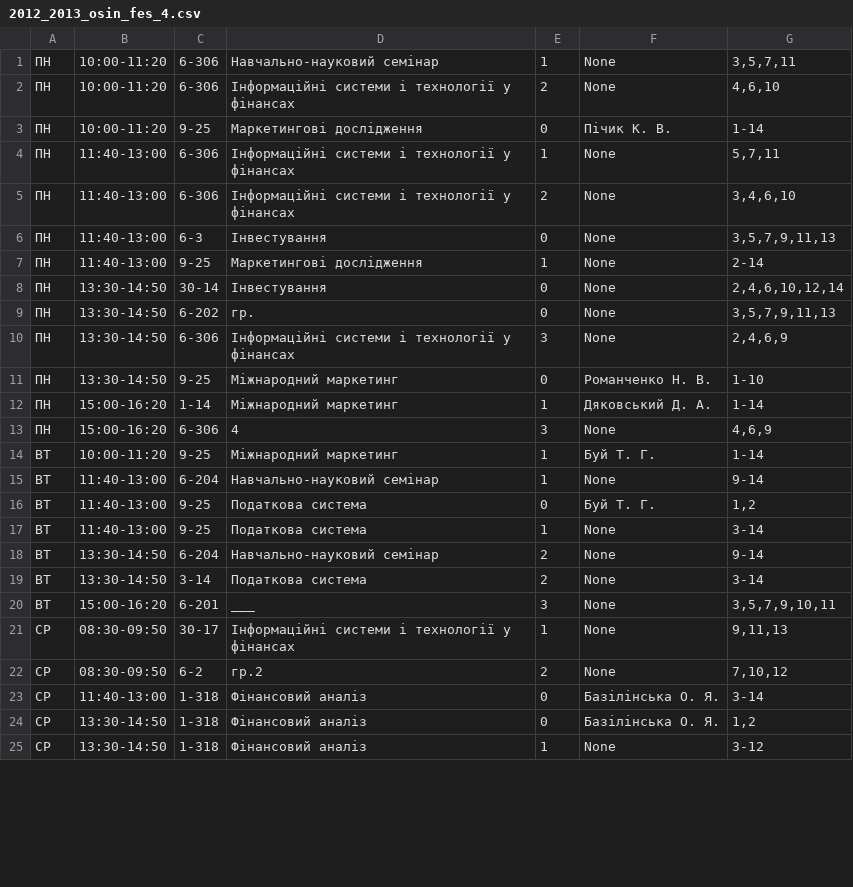
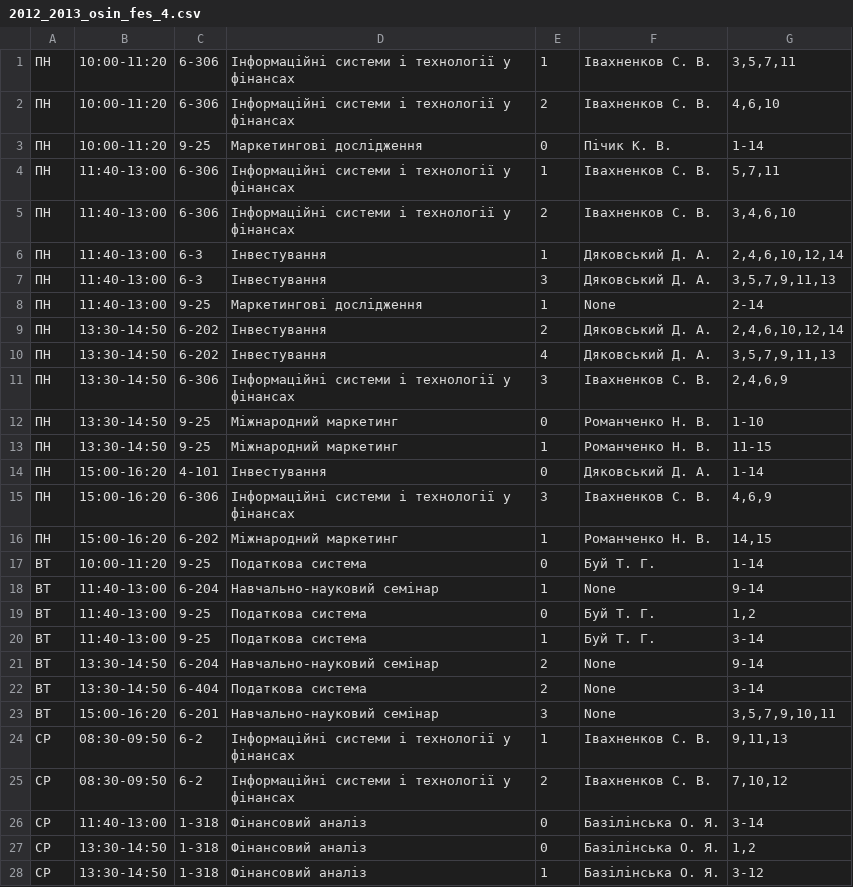
Before and after one commit to troyand/timetable_jan, a CSV file: timetable/unified_docs/2012_2013_osin_fes_4.csv, drawn as a sheet; only a part is shown; the diff covers the shown part only.

Commit message:
cleaned up FES-4

```diff
--- a/timetable/unified_docs/2012_2013_osin_fes_4.csv
+++ b/timetable/unified_docs/2012_2013_osin_fes_4.csv
@@ -1,25 +1,28 @@
-"ПН","10:00-11:20","6-306","Навчально-науковий семінар","1","None","3,5,7,11"
-"ПН","10:00-11:20","6-306","Інформаційні системи і технології у фінансах","2","None","4,6,10"
+"ПН","10:00-11:20","6-306","Інформаційні системи і технології у фінансах","1","Івахненков С. В. ","3,5,7,11"
+"ПН","10:00-11:20","6-306","Інформаційні системи і технології у фінансах","2","Івахненков С. В. ","4,6,10"
 "ПН","10:00-11:20","9-25","Маркетингові дослідження","0","Пічик К. В. ","1-14"
-"ПН","11:40-13:00","6-306","Інформаційні системи і технології у фінансах","1","None","5,7,11"
-"ПН","11:40-13:00","6-306","Інформаційні системи і технології у фінансах","2","None","3,4,6,10"
-"ПН","11:40-13:00","6-3","Інвестування","0","None","3,5,7,9,11,13"
+"ПН","11:40-13:00","6-306","Інформаційні системи і технології у фінансах","1","Івахненков С. В. ","5,7,11"
+"ПН","11:40-13:00","6-306","Інформаційні системи і технології у фінансах","2","Івахненков С. В. ","3,4,6,10"
+"ПН","11:40-13:00","6-3","Інвестування","1","Дяковський Д. А. ","2,4,6,10,12,14"
+"ПН","11:40-13:00","6-3","Інвестування","3","Дяковський Д. А. ","3,5,7,9,11,13"
 "ПН","11:40-13:00","9-25","Маркетингові дослідження","1","None","2-14"
-"ПН","13:30-14:50","30-14","Інвестування","0","None","2,4,6,10,12,14"
-"ПН","13:30-14:50","6-202","гр.","0","None","3,5,7,9,11,13"
-"ПН","13:30-14:50","6-306","Інформаційні системи і технології у фінансах","3","None","2,4,6,9"
+"ПН","13:30-14:50","6-202","Інвестування","2","Дяковський Д. А. ","2,4,6,10,12,14"
+"ПН","13:30-14:50","6-202","Інвестування","4","Дяковський Д. А. ","3,5,7,9,11,13"
+"ПН","13:30-14:50","6-306","Інформаційні системи і технології у фінансах","3","Івахненков С. В. ","2,4,6,9"
 "ПН","13:30-14:50","9-25","Міжнародний маркетинг","0","Романченко Н. В. ","1-10"
-"ПН","15:00-16:20","1-14","Міжнародний маркетинг","1","Дяковський Д. А. ","1-14"
-"ПН","15:00-16:20","6-306","4","3","None","4,6,9"
-"ВТ","10:00-11:20","9-25","Міжнародний маркетинг","1","Буй Т. Г. ","1-14"
+"ПН","13:30-14:50","9-25","Міжнародний маркетинг","1","Романченко Н. В. ","11-15"
+"ПН","15:00-16:20","4-101","Інвестування","0","Дяковський Д. А. ","1-14"
+"ПН","15:00-16:20","6-306","Інформаційні системи і технології у фінансах","3","Івахненков С. В. ","4,6,9"
+"ПН","15:00-16:20","6-202","Міжнародний маркетинг","1","Романченко Н. В. ","14,15"
+"ВТ","10:00-11:20","9-25","Податкова система","0","Буй Т. Г. ","1-14"
 "ВТ","11:40-13:00","6-204","Навчально-науковий семінар","1","None","9-14"
 "ВТ","11:40-13:00","9-25","Податкова система","0","Буй Т. Г. ","1,2"
-"ВТ","11:40-13:00","9-25","Податкова система","1","None","3-14"
+"ВТ","11:40-13:00","9-25","Податкова система","1","Буй Т. Г. ","3-14"
 "ВТ","13:30-14:50","6-204","Навчально-науковий семінар","2","None","9-14"
-"ВТ","13:30-14:50","3-14","Податкова система","2","None","3-14"
-"ВТ","15:00-16:20","6-201","___","3","None","3,5,7,9,10,11"
-"СР","08:30-09:50","30-17","Інформаційні системи і технології у фінансах","1","None","9,11,13"
-"СР","08:30-09:50","6-2","гр.2","2","None","7,10,12"
+"ВТ","13:30-14:50","6-404","Податкова система","2","None","3-14"
+"ВТ","15:00-16:20","6-201","Навчально-науковий семінар","3","None","3,5,7,9,10,11"
+"СР","08:30-09:50","6-2","Інформаційні системи і технології у фінансах","1","Івахненков С. В. ","9,11,13"
+"СР","08:30-09:50","6-2","Інформаційні системи і технології у фінансах","2","Івахненков С. В. ","7,10,12"
 "СР","11:40-13:00","1-318","Фінансовий аналіз","0","Базілінська О. Я. ","3-14"
 "СР","13:30-14:50","1-318","Фінансовий аналіз","0","Базілінська О. Я. ","1,2"
-"СР","13:30-14:50","1-318","Фінансовий аналіз","1","None","3-12"
+"СР","13:30-14:50","1-318","Фінансовий аналіз","1","Базілінська О. Я. ","3-12"
```
Also changed, not shown: 4 added rows and 32 edited cells elsewhere in this file.
